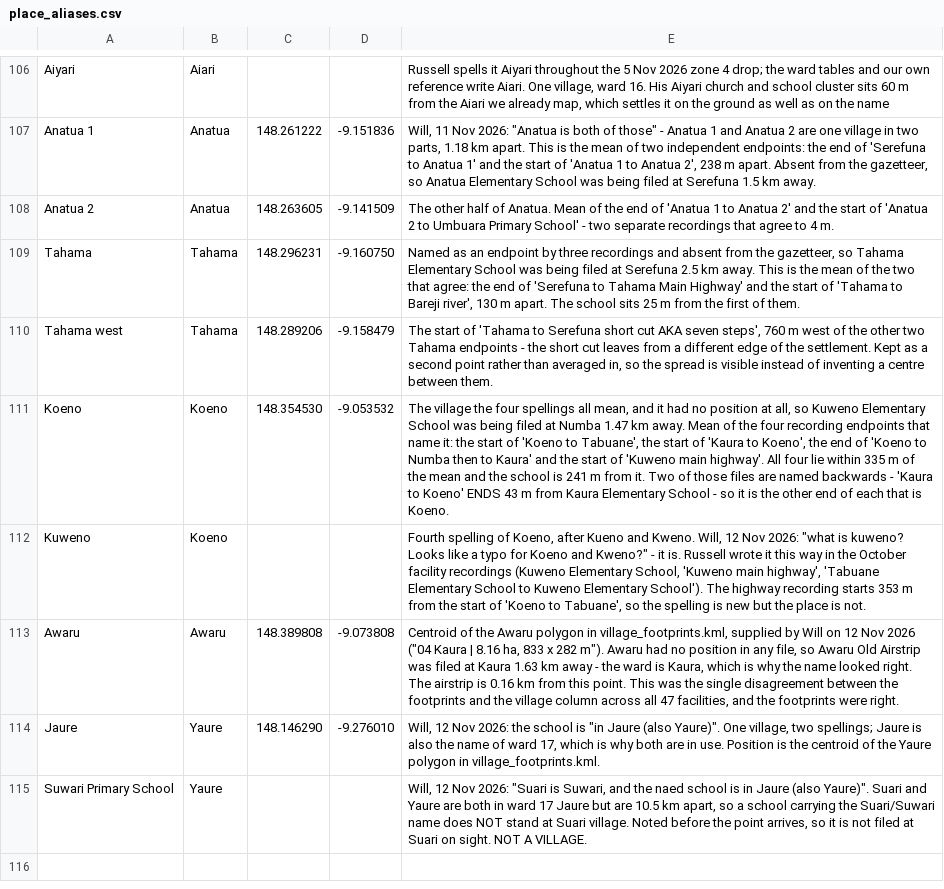
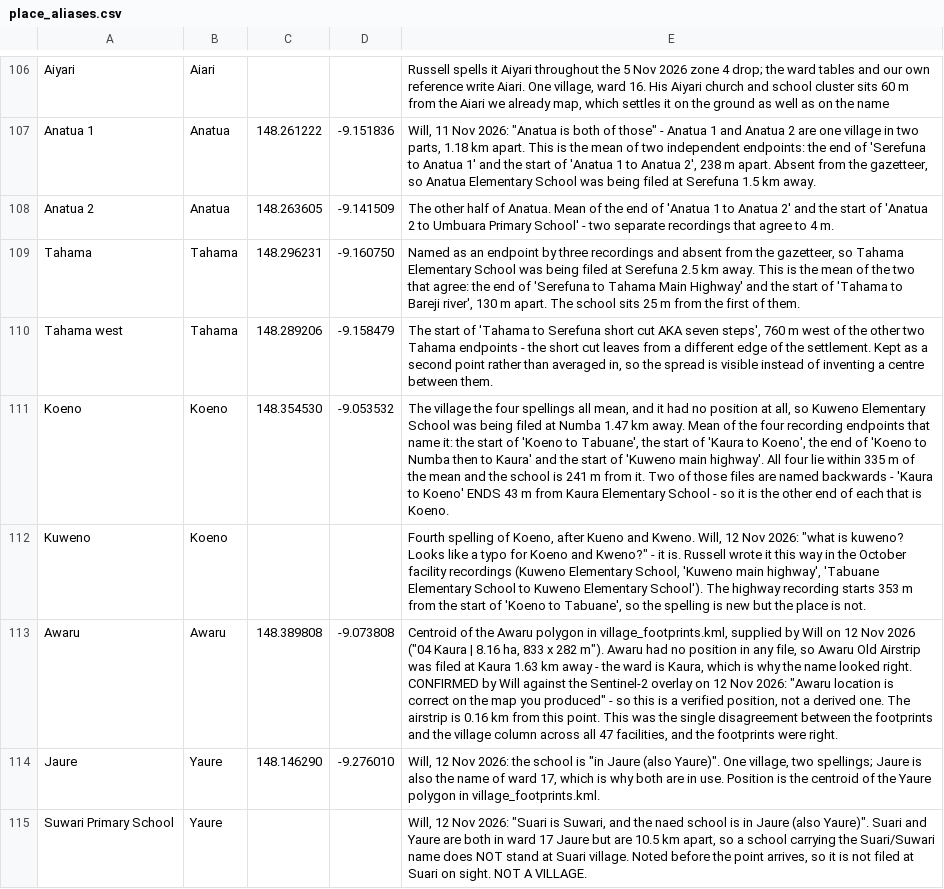
Before and after one commit to wtunsworth-a11y/MCA_Tracks, a CSV file: data/reference/place_aliases.csv, drawn as a sheet; only a part is shown, gaps mark what is left out; the diff names each change by its address in the sheet, - before the commit and + after, or states it on an @@ line.

```diff
--- a/data/reference/place_aliases.csv
+++ b/data/reference/place_aliases.csv
-E113: …looked right. The airstrip…
+E113: …looked right. CONFIRMED by Will against the Sentinel-2 overlay on 12 Nov 2026: "Awaru location is correct on the map you produced" - so this is a verified position, not a derived one. The airstrip…
```
